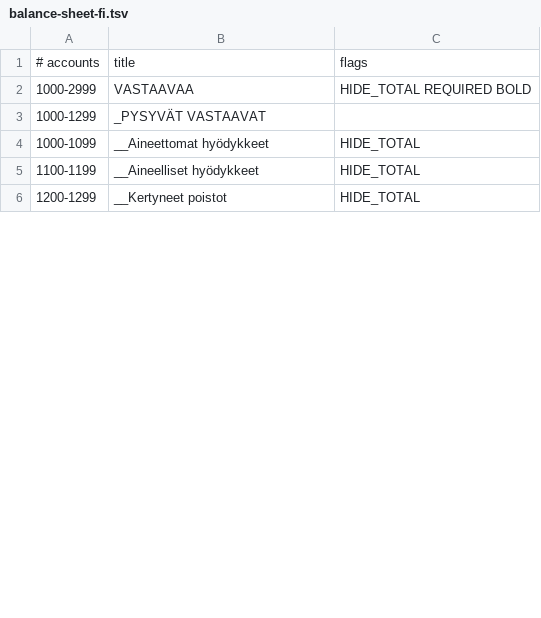
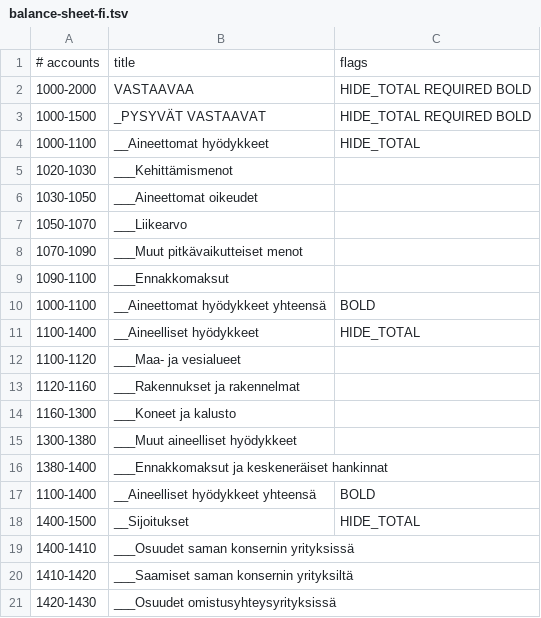
Before and after one commit to dataplugoy/tasenor-bookkeeper, a TSV file: packages/tasenor-common-plugins/src/FinnishBalanceSheetReport/backend/balance-sheet-fi.tsv, drawn as a sheet; only a part is shown; the diff covers the shown part only.

Commit message:
Restore correct version.

```diff
--- a/packages/tasenor-common-plugins/src/FinnishBalanceSheetReport/backend/balance-sheet-fi.tsv
+++ b/packages/tasenor-common-plugins/src/FinnishBalanceSheetReport/backend/balance-sheet-fi.tsv
@@ -1,6 +1,21 @@
 # accounts	title	flags
-1000-2999	VASTAAVAA	HIDE_TOTAL REQUIRED BOLD
-1000-1299	_PYSYVÄT VASTAAVAT	
-1000-1099	__Aineettomat hyödykkeet	HIDE_TOTAL
-1100-1199	__Aineelliset hyödykkeet	HIDE_TOTAL
-1200-1299	__Kertyneet poistot	HIDE_TOTAL
+1000-2000	VASTAAVAA	HIDE_TOTAL REQUIRED BOLD
+1000-1500	_PYSYVÄT VASTAAVAT	HIDE_TOTAL REQUIRED BOLD
+1000-1100	__Aineettomat hyödykkeet	HIDE_TOTAL
+1020-1030	___Kehittämismenot	
+1030-1050	___Aineettomat oikeudet	
+1050-1070	___Liikearvo	
+1070-1090	___Muut pitkävaikutteiset menot	
+1090-1100	___Ennakkomaksut	
+1000-1100	__Aineettomat hyödykkeet yhteensä	BOLD
+1100-1400	__Aineelliset hyödykkeet	HIDE_TOTAL
+1100-1120	___Maa- ja vesialueet	
+1120-1160	___Rakennukset ja rakennelmat	
+1160-1300	___Koneet ja kalusto	
+1300-1380	___Muut aineelliset hyödykkeet	
+1380-1400	___Ennakkomaksut ja keskeneräiset hankinnat	
+1100-1400	__Aineelliset hyödykkeet yhteensä	BOLD
+1400-1500	__Sijoitukset	HIDE_TOTAL
+1400-1410	___Osuudet saman konsernin yrityksissä	
+1410-1420	___Saamiset saman konsernin yrityksiltä	
+1420-1430	___Osuudet omistusyhteysyrityksissä	
```
Also changed, not shown: 54 added rows, 1 removed row and 17 edited cells elsewhere in this file.
